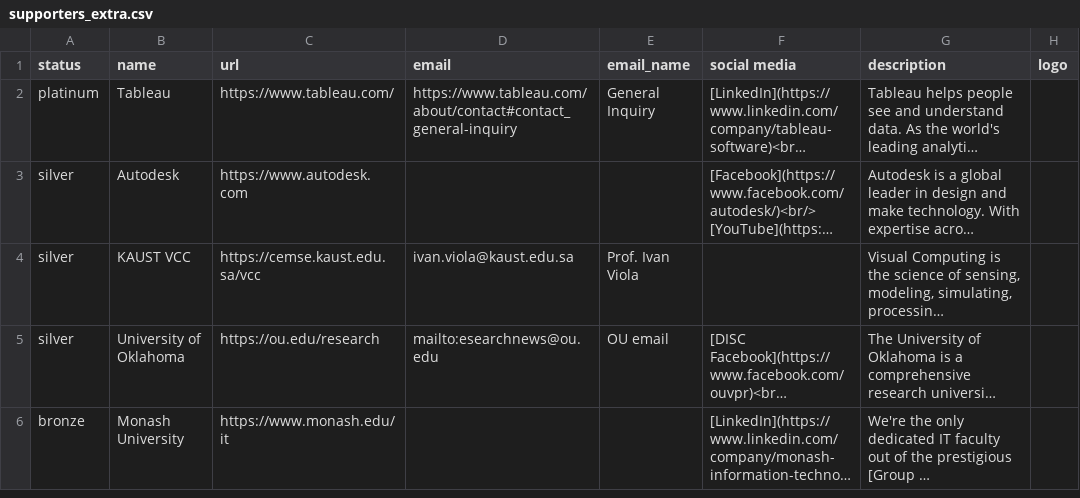
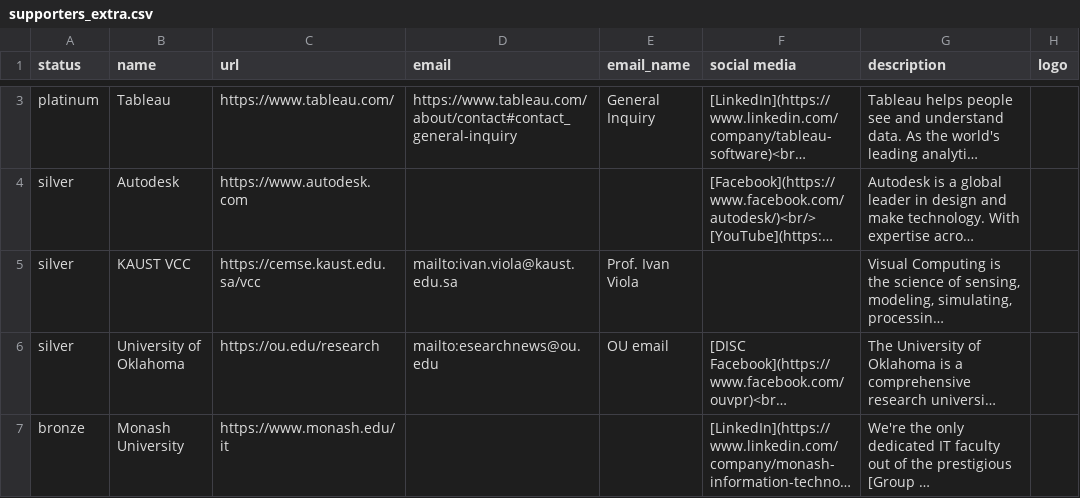
Before and after one commit to ieee-vgtc/vis-virtual-website, a CSV file: sitedata/2022/supporters_extra.csv, drawn as a sheet; only a part is shown, gaps mark what is left out; long unchanged cells end in …; addresses are those after the commit; the diff covers the shown part only; the diff names each change by its address in the sheet, - before the commit and + after, or states it on an @@ line.

Commit message:
Update supporters

```diff
--- a/sitedata/2022/supporters_extra.csv
+++ b/sitedata/2022/supporters_extra.csv
-D5 (email): ivan.viola@kaust.edu.sa
+D5 (email): mailto:ivan.viola@kaust.edu.sa
```
Also changed, not shown: 1 added row and 1 edited cell elsewhere in this file, 1 other file.
